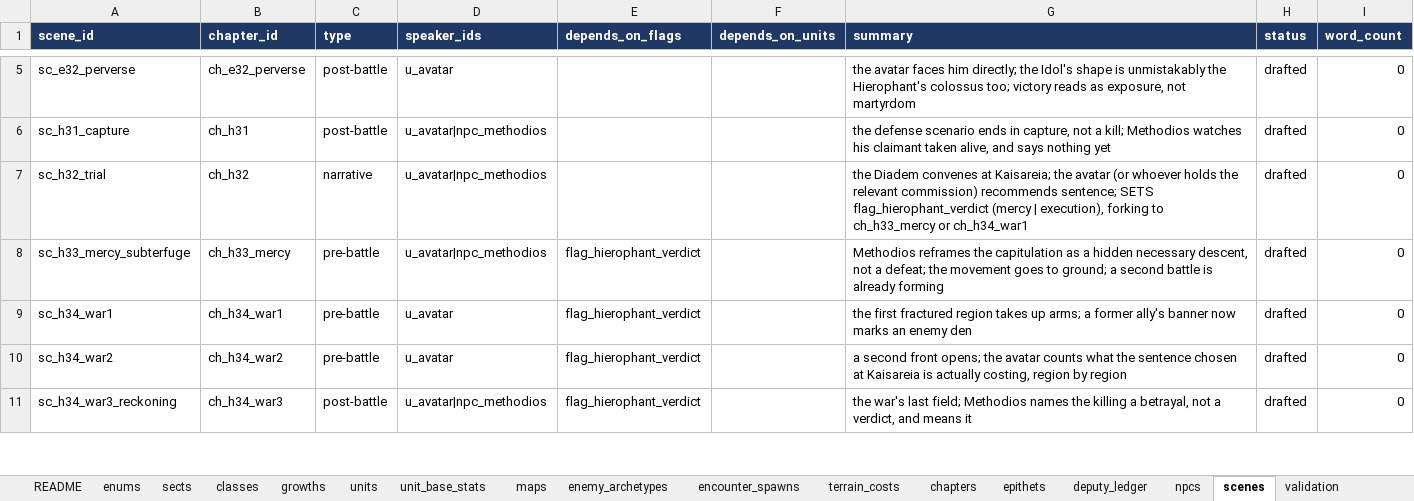
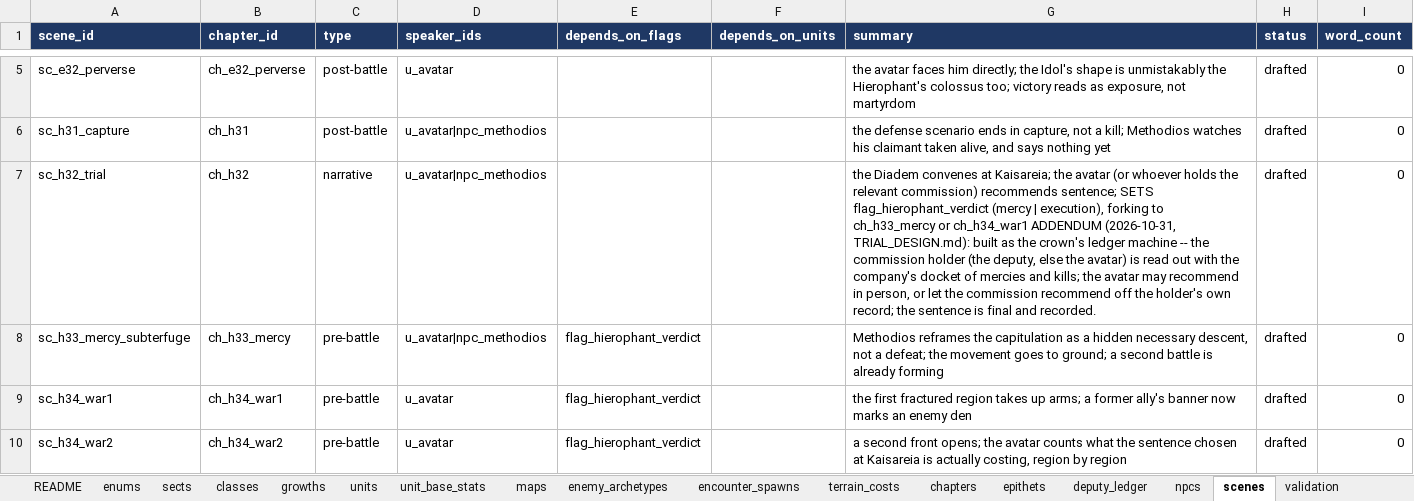
Before and after one commit to nzkogan/srpg1, an Excel workbook: canon.xlsx, sheet scenes, drawn as a sheet; only a part is shown, gaps mark what is left out; the shorter side is filled out with more unchanged rows; values as stored, in another font and other column widths than the file's, no borders; the diff names each change by its address in the sheet, - before the commit and + after, or states it on an @@ line.

```diff
--- a/canon.xlsx (sheet scenes)
+++ b/canon.xlsx (sheet scenes)
-G7 (summary): …or ch_h34_war1
+G7 (summary): …or ch_h34_war1 ADDENDUM (2026-10-31, TRIAL_DESIGN.md): built as the crown's ledger machine -- the commission holder (the deputy, else the avatar) is read out with the company's docket of mercies and kills; the avatar may recommend in person, or let the commission recommend off the holder's own record; the sentence is final and recorded.
```
Also changed, not shown: sheet epithets, sheet promotion_rules, 11 other files.
